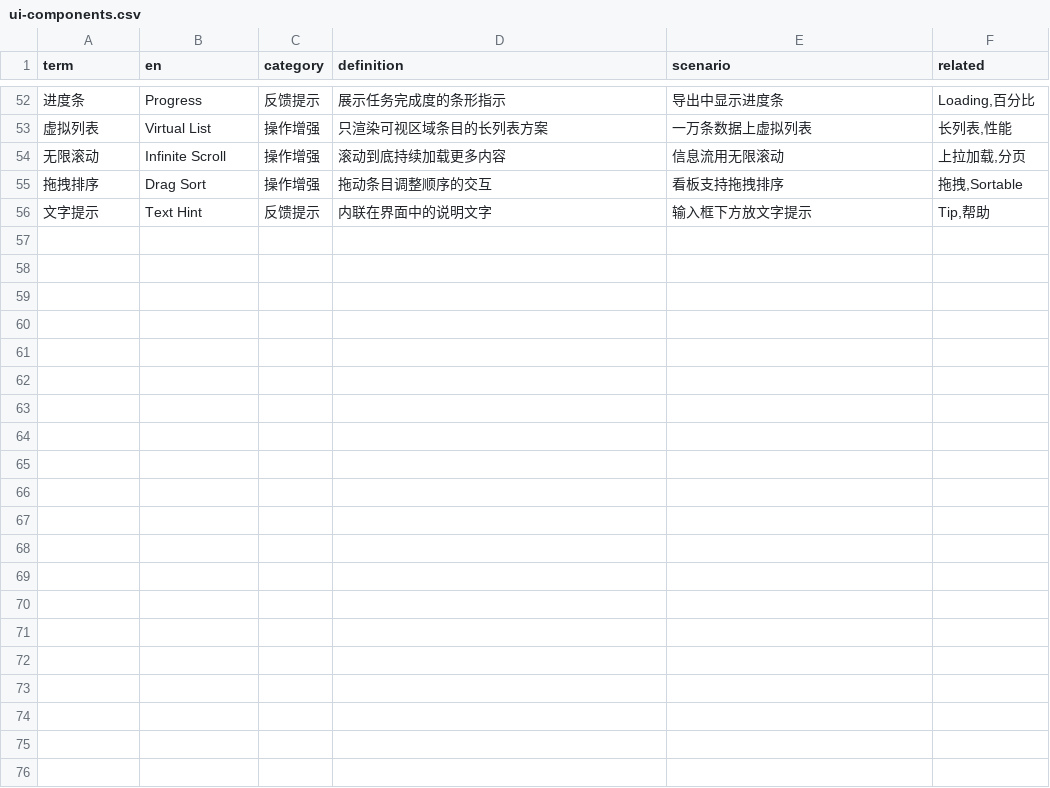
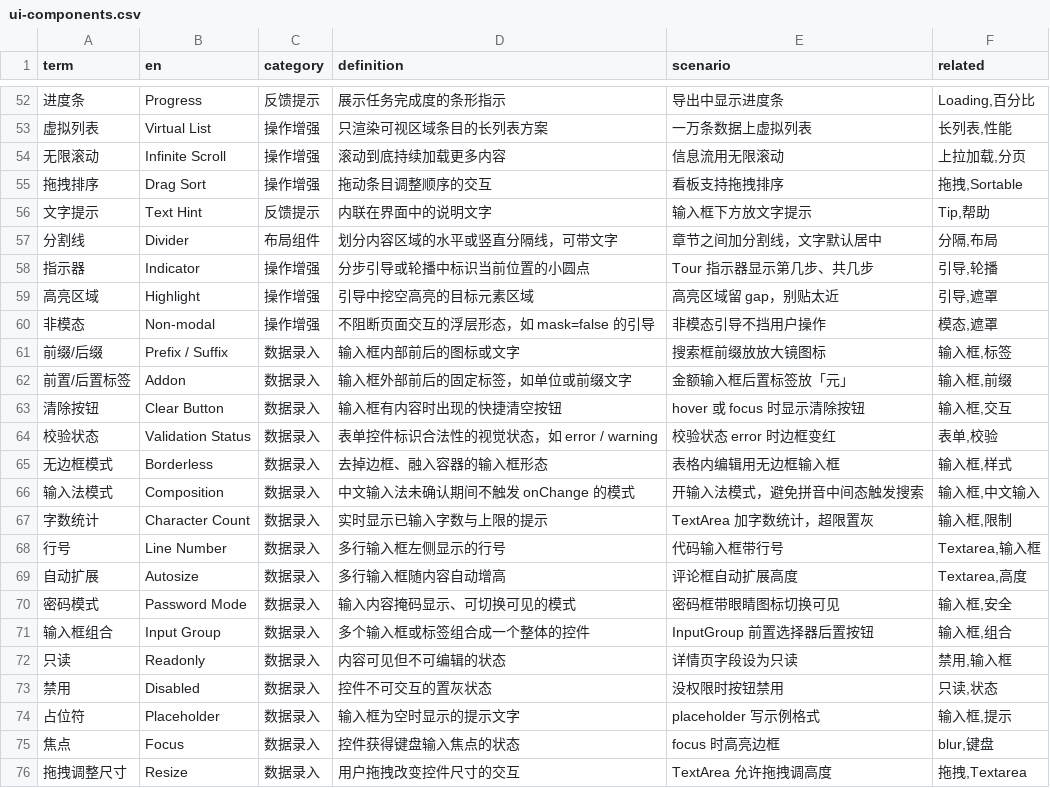
Before and after one commit to darrenhp/terminology, a CSV file: data/ui-components.csv, drawn as a sheet; only a part is shown, gaps mark what is left out; the diff names each change by its address in the sheet, - before the commit and + after, or states it on an @@ line.

Commit message:
data: 补充术语至 603 条（BFF/移动端/交互组件增强）

```diff
--- a/data/ui-components.csv
+++ b/data/ui-components.csv
+row 57: 分割线 | Divider | 布局组件 | 划分内容区域的水平或竖直分隔线，可带文字 | 章节之间加分割线，文字默认居中 | 分隔,布局
+row 58: 指示器 | Indicator | 操作增强 | 分步引导或轮播中标识当前位置的小圆点 | Tour 指示器显示第几步、共几步 | 引导,轮播
+row 59: 高亮区域 | Highlight | 操作增强 | 引导中挖空高亮的目标元素区域 | 高亮区域留 gap，别贴太近 | 引导,遮罩
+row 60: 非模态 | Non-modal | 操作增强 | 不阻断页面交互的浮层形态，如 mask=false 的引导 | 非模态引导不挡用户操作 | 模态,遮罩
+row 61: 前缀/后缀 | Prefix / Suffix | 数据录入 | 输入框内部前后的图标或文字 | 搜索框前缀放放大镜图标 | 输入框,标签
+row 62: 前置/后置标签 | Addon | 数据录入 | 输入框外部前后的固定标签，如单位或前缀文字 | 金额输入框后置标签放「元」 | 输入框,前缀
+row 63: 清除按钮 | Clear Button | 数据录入 | 输入框有内容时出现的快捷清空按钮 | hover 或 focus 时显示清除按钮 | 输入框,交互
+row 64: 校验状态 | Validation Status | 数据录入 | 表单控件标识合法性的视觉状态，如 error / warning | 校验状态 error 时边框变红 | 表单,校验
+row 65: 无边框模式 | Borderless | 数据录入 | 去掉边框、融入容器的输入框形态 | 表格内编辑用无边框输入框 | 输入框,样式
+row 66: 输入法模式 | Composition | 数据录入 | 中文输入法未确认期间不触发 onChange 的模式 | 开输入法模式，避免拼音中间态触发搜索 | 输入框,中文输入
+row 67: 字数统计 | Character Count | 数据录入 | 实时显示已输入字数与上限的提示 | TextArea 加字数统计，超限置灰 | 输入框,限制
+row 68: 行号 | Line Number | 数据录入 | 多行输入框左侧显示的行号 | 代码输入框带行号 | Textarea,输入框
+row 69: 自动扩展 | Autosize | 数据录入 | 多行输入框随内容自动增高 | 评论框自动扩展高度 | Textarea,高度
+row 70: 密码模式 | Password Mode | 数据录入 | 输入内容掩码显示、可切换可见的模式 | 密码框带眼睛图标切换可见 | 输入框,安全
+row 71: 输入框组合 | Input Group | 数据录入 | 多个输入框或标签组合成一个整体的控件 | InputGroup 前置选择器后置按钮 | 输入框,组合
+row 72: 只读 | Readonly | 数据录入 | 内容可见但不可编辑的状态 | 详情页字段设为只读 | 禁用,输入框
+row 73: 禁用 | Disabled | 数据录入 | 控件不可交互的置灰状态 | 没权限时按钮禁用 | 只读,状态
+row 74: 占位符 | Placeholder | 数据录入 | 输入框为空时显示的提示文字 | placeholder 写示例格式 | 输入框,提示
+row 75: 焦点 | Focus | 数据录入 | 控件获得键盘输入焦点的状态 | focus 时高亮边框 | blur,键盘
+row 76: 拖拽调整尺寸 | Resize | 数据录入 | 用户拖拽改变控件尺寸的交互 | TextArea 允许拖拽调高度 | 拖拽,Textarea
```
Also changed, not shown: data/backend.csv, data/frontend-web.csv, 4 other files.
